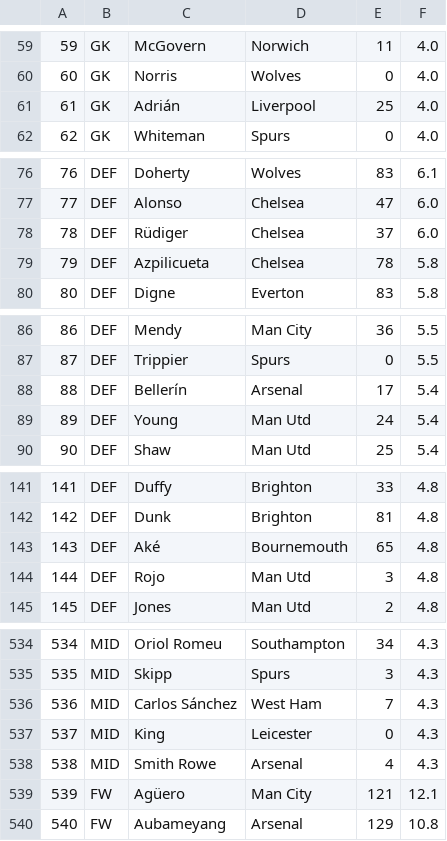
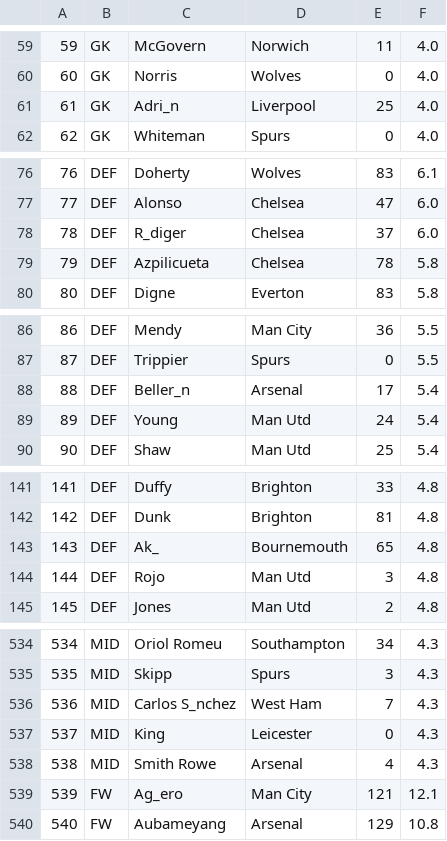
Before and after one commit to branc116/hom-dz1, a CSV file: data/instance1.csv, drawn as a sheet; only a part is shown, gaps mark what is left out; the diff covers the shown part only; the diff names each change by its address in the sheet, - before the commit and + after, or states it on an @@ line.

```diff
--- a/data/instance1.csv
+++ b/data/instance1.csv
-C61: Adrián
+C61: Adri_n
-C78: Rüdiger
+C78: R_diger
-C88: Bellerín
+C88: Beller_n
-C143: Aké
+C143: Ak_
-C536: Carlos Sánchez
+C536: Carlos S_nchez
-C539: Agüero
+C539: Ag_ero
```
Also changed, not shown: 34 edited cells elsewhere in this file, data/instance2.csv, 7 other files.
